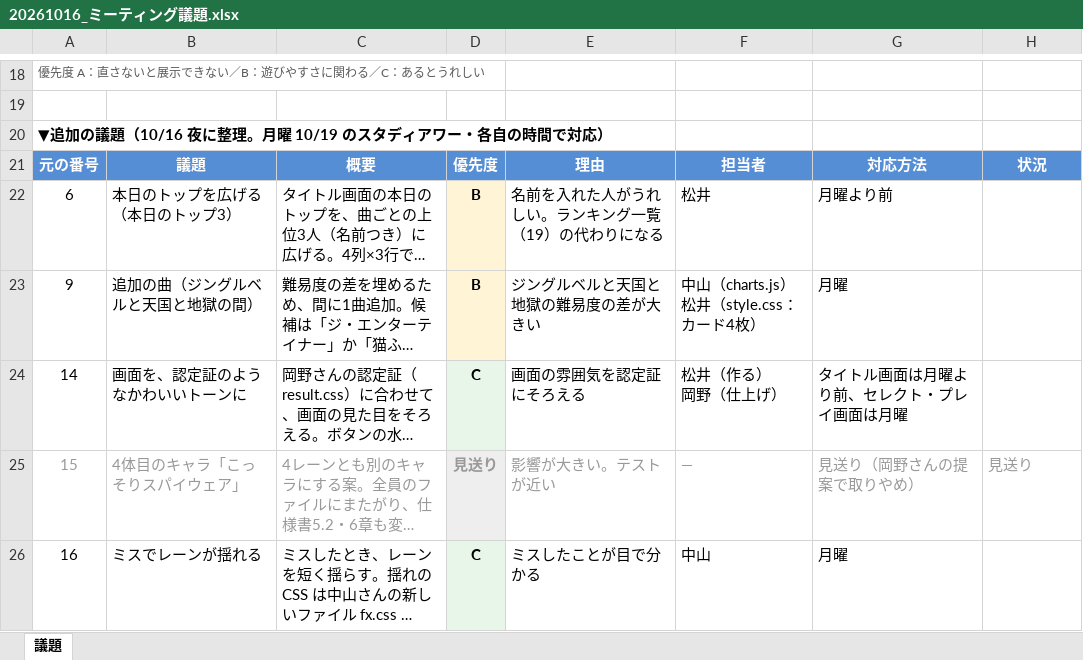
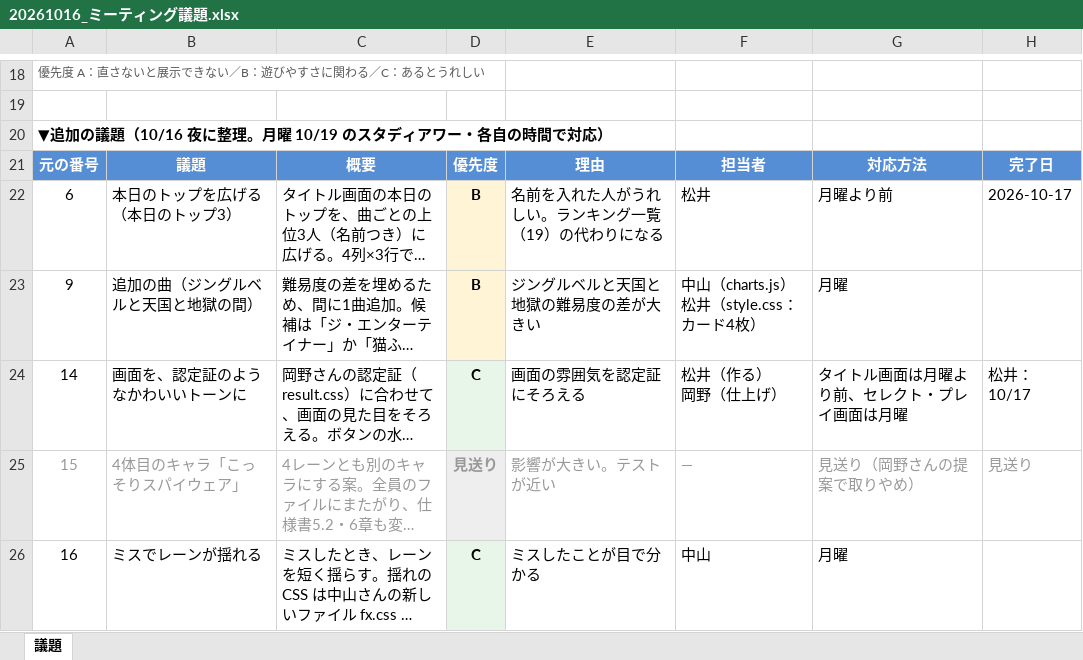
Before and after one commit to norigoe/terafes_03, an Excel workbook: docs/20261016_ミーティング議題.xlsx, sheet 議題, drawn as a sheet; only a part is shown, gaps mark what is left out; long unchanged cells end in …; values as stored, in another font and other column widths than the file's, no borders; the diff names each change by its address in the sheet, - before the commit and + after, or states it on an @@ line.

```diff
--- a/docs/20261016_ミーティング議題.xlsx (sheet 議題)
+++ b/docs/20261016_ミーティング議題.xlsx (sheet 議題)
-H21: 状況
+H21: 完了日
-H22: (empty)
+H22: 2026-10-17
-H24: (empty)
+H24: 松井：10/17
```
Also changed, not shown: 2 other files.
